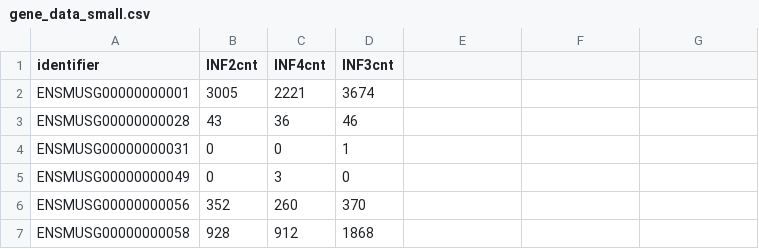
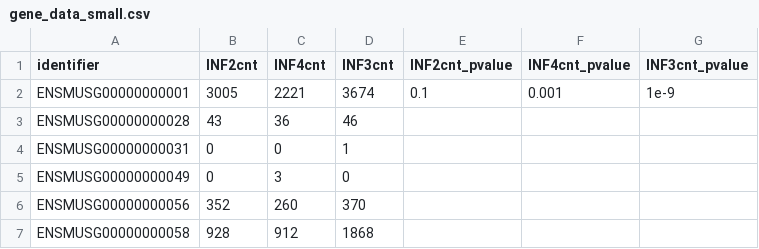
Before and after one commit to glasgowcompbio/GraphOmics, a CSV file: web_omics/static/data/gene_data_small.csv, drawn as a sheet; only a part is shown.

```diff
--- a/web_omics/static/data/gene_data_small.csv
+++ b/web_omics/static/data/gene_data_small.csv
@@ -1,3 +1,3 @@
-identifier,INF2cnt,INF4cnt,INF3cnt
-ENSMUSG00000000001,3005,2221,3674
+identifier,INF2cnt,INF4cnt,INF3cnt,INF2cnt_pvalue,INF4cnt_pvalue,INF3cnt_pvalue
+ENSMUSG00000000001,3005,2221,3674,0.1,0.001,1e-9
 ENSMUSG00000000028,43,36,46
```
Also changed, not shown: web_omics/static/data/compound_data.csv, 13 other files.
